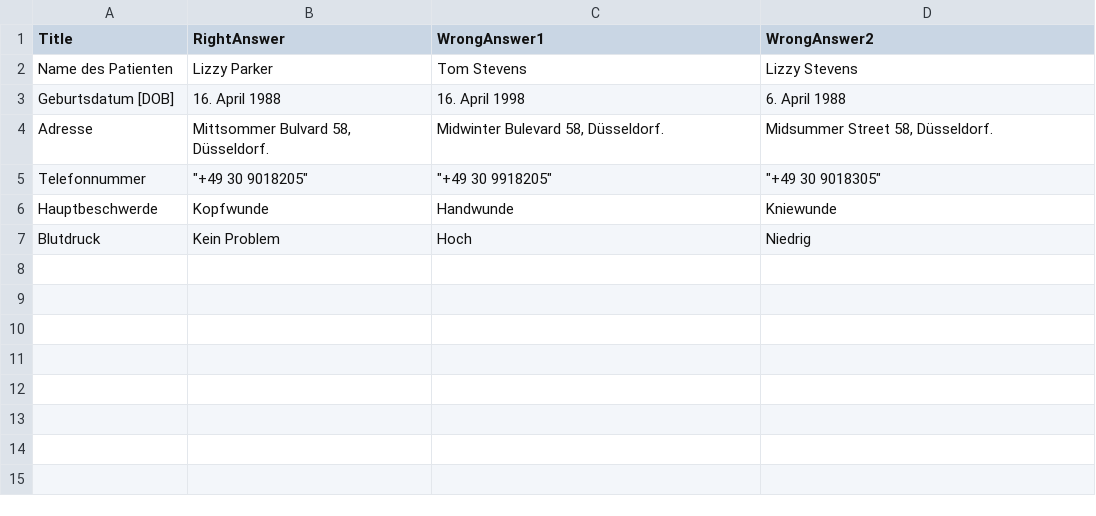
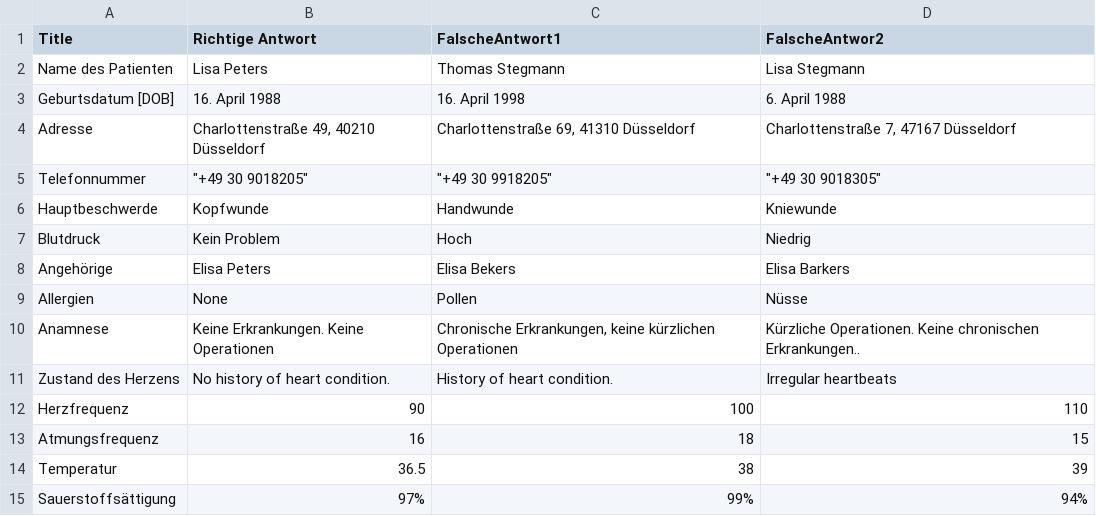
Before and after one commit to XRINTAMT/DR_FLEMP, a CSV file: Assets/Resources/Scenarios/B22_Assessment/NursingTabletsGerman.csv, drawn as a sheet.

Commit message:
added questions

```diff
--- a/Assets/Resources/Scenarios/B22_Assessment/NursingTabletsGerman.csv
+++ b/Assets/Resources/Scenarios/B22_Assessment/NursingTabletsGerman.csv
@@ -1,5 +1,5 @@
-Title,RightAnswer,WrongAnswer1,WrongAnswer2
-Name des Patienten,Lizzy Parker,Tom Stevens,Lizzy Stevens
+Title,Richtige Antwort,FalscheAntwort1,FalscheAntwor2
+Name des Patienten,Lisa Peters,Thomas Stegmann,Lisa Stegmann
 Geburtsdatum [DOB],16. April 1988,16. April 1998,6. April 1988
-Adresse,"Mittsommer Bulvard 58, Düsseldorf.","Midwinter Bulevard 58, Düsseldorf.","Midsummer Street 58, Düsseldorf."
+Adresse,"Charlottenstraße 49, 40210 Düsseldorf  ","Charlottenstraße 69, 41310 Düsseldorf  ","Charlottenstraße 7, 47167 Düsseldorf  "
 Telefonnummer,"""+49 30 9018205""","""+49 30 9918205""","""+49 30 9018305"""
@@ -7 +7,9 @@ Hauptbeschwerde,Kopfwunde,Handwunde,Kniewunde
 Blutdruck,Kein Problem,Hoch,Niedrig
+Angehörige,Elisa Peters,Elisa Bekers,Elisa Barkers
+Allergien,None,Pollen,Nüsse
+Anamnese,Keine Erkrankungen. Keine Operationen,"Chronische Erkrankungen, keine kürzlichen Operationen",Kürzliche Operationen. Keine chronischen Erkrankungen..
+Zustand des Herzens,No history of heart condition.,History of heart condition.,Irregular heartbeats
+Herzfrequenz,90,100,110
+Atmungsfrequenz ,16,18,15
+Temperatur,36.5,38,39
+Sauerstoffsättigung,97%,99%,94%
```
